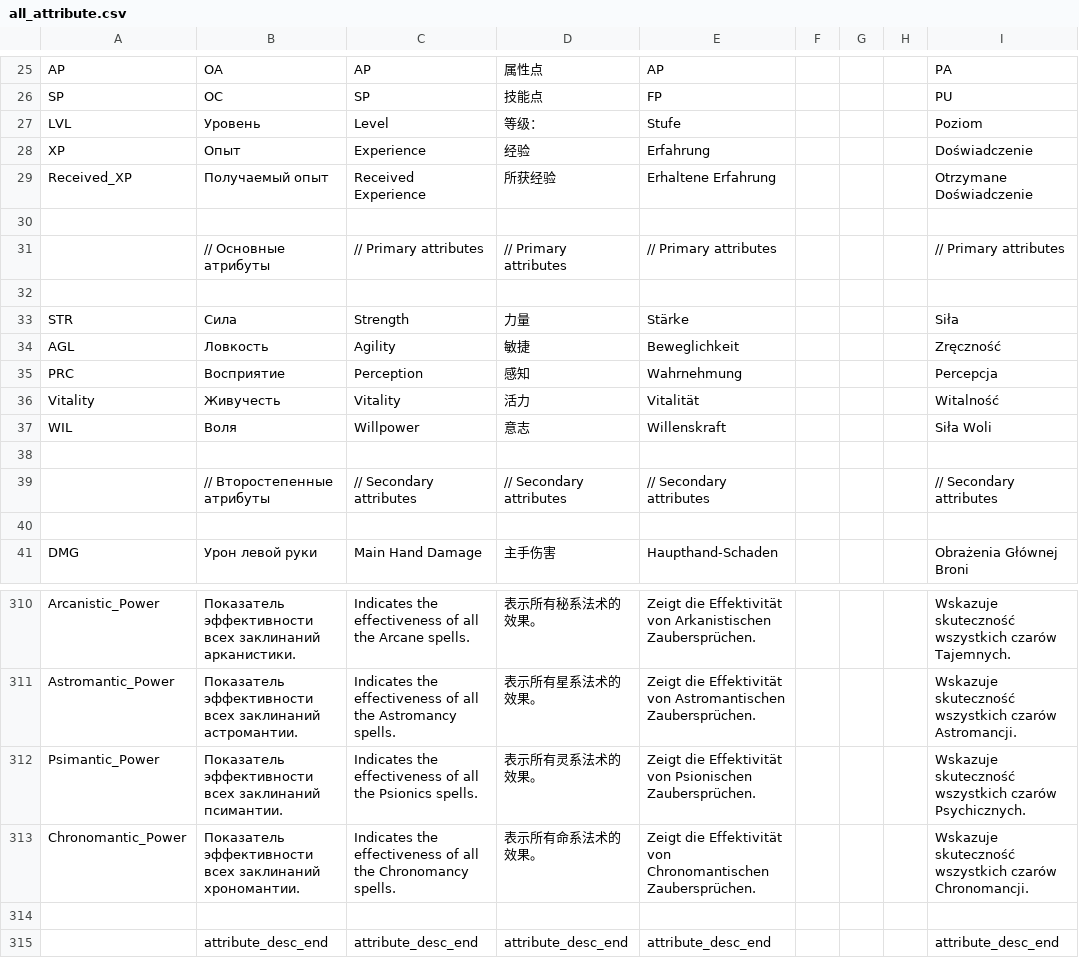
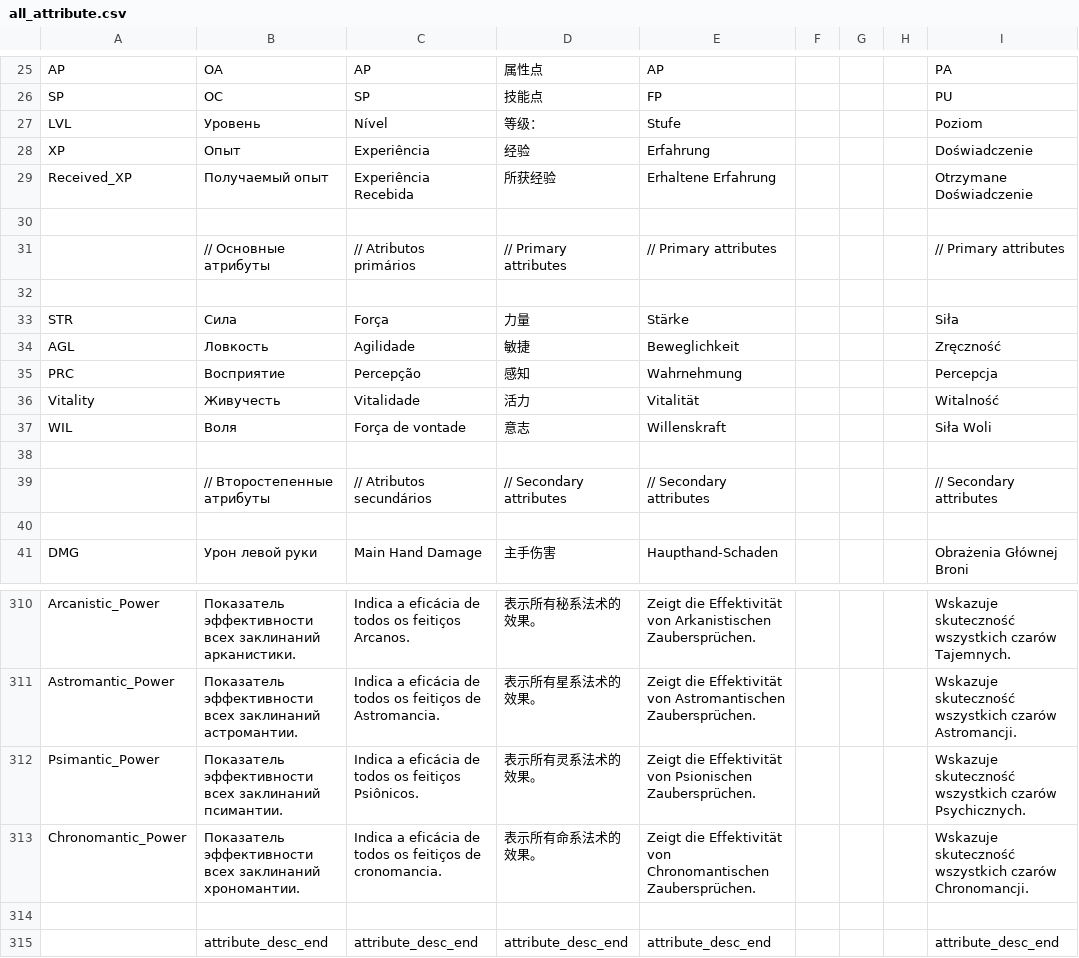
Before and after one commit to patrick323/stoneshard, a CSV file: all_attribute.csv, drawn as a sheet; only a part is shown, gaps mark what is left out; the diff covers the shown part only; the diff names each change by its address in the sheet, - before the commit and + after, or states it on an @@ line.

Commit message:
Update all_attribute.csv

```diff
--- a/all_attribute.csv
+++ b/all_attribute.csv
-C27: Level
+C27: Nível
-C28: Experience
+C28: Experiência
-C29: Received Experience
+C29: Experiência Recebida
-C31: // Primary attributes
+C31: // Atributos primários
-C33: Strength
+C33: Força
-C34: Agility
+C34: Agilidade
-C35: Perception
+C35: Percepção
-C36: Vitality
+C36: Vitalidade
-C37: Willpower
+C37: Força de vontade
-C39: // Secondary attributes
+C39: // Atributos secundários
-C310: Indicates the effectiveness of all the Arcane spells.
+C310: Indica a eficácia de todos os feitiços Arcanos.
-C311: Indicates the effectiveness of all the Astromancy spells.
+C311: Indica a eficácia de todos os feitiços de Astromancia.
-C312: Indicates the effectiveness of all the Psionics spells.
+C312: Indica a eficácia de todos os feitiços Psiônicos.
-C313: Indicates the effectiveness of all the Chronomancy spells.
+C313: Indica a eficácia de todos os feitiços de cronomancia.
```
Also changed, not shown: 44 edited cells elsewhere in this file.
